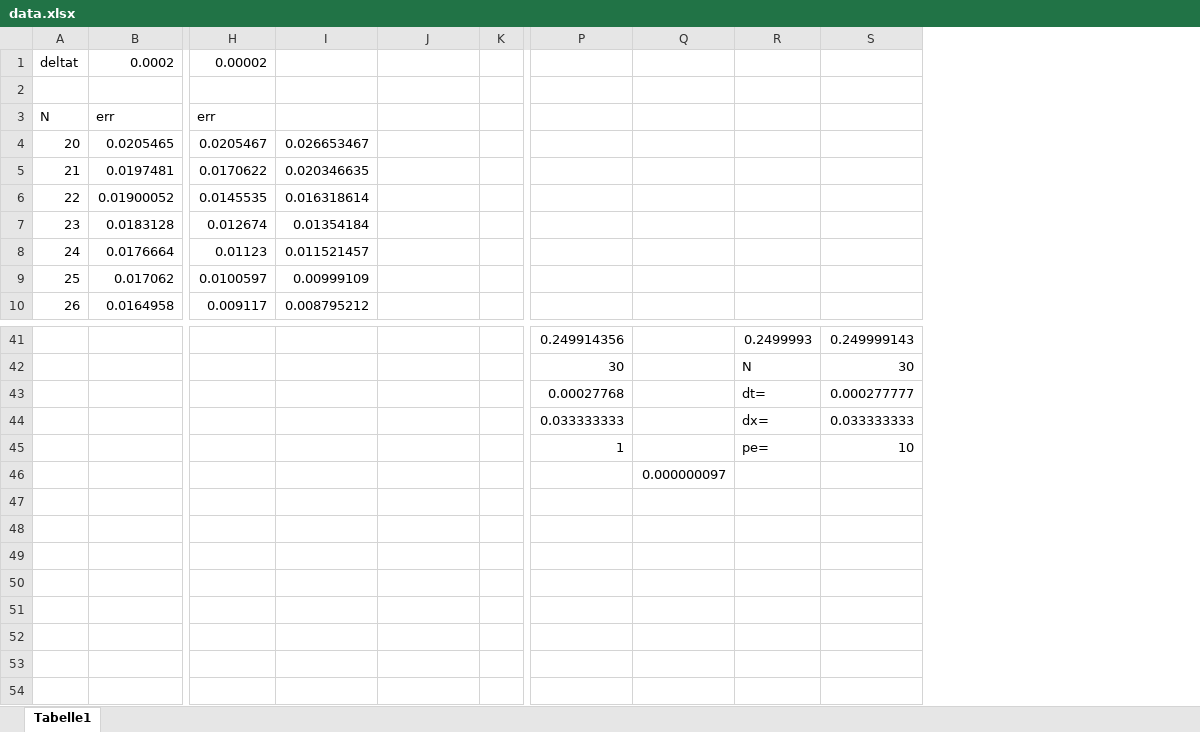
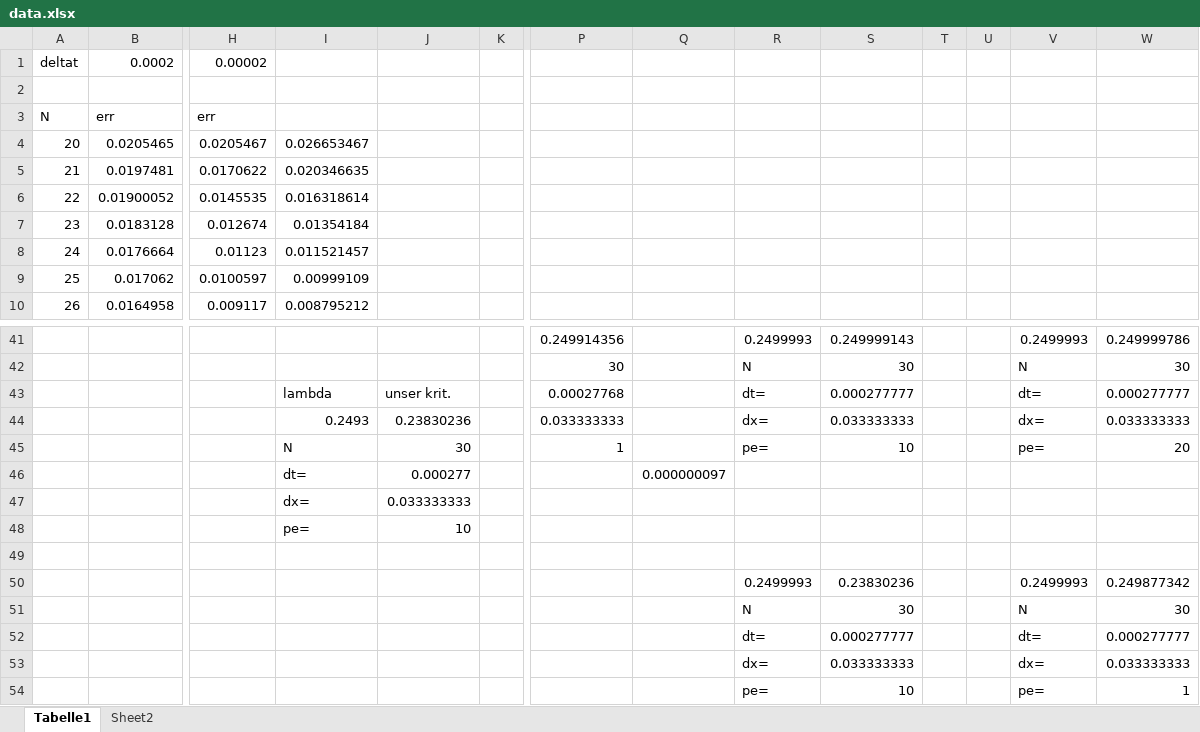
Before and after one commit to zimmerrol/numerical-lib, an Excel workbook: NumStrm/hausaufgabe/data.xlsx, sheet Tabelle1, drawn as a sheet; only a part is shown, gaps mark what is left out; values as stored, in another font and other column widths than the file's, no borders; charts and pictures not drawn; addresses are those after the commit; rows hold the shown columns only; the diff names each change by its address in the sheet, - before the commit and + after, or states it on an @@ line.

```diff
--- a/NumStrm/hausaufgabe/data.xlsx (sheet Tabelle1)
+++ b/NumStrm/hausaufgabe/data.xlsx (sheet Tabelle1)
+sheet tab: Sheet2
+column T, empty
+column U, empty
+column V, rows 41-45: 0.2499993 | N | dt= | dx= | pe=
+column W, rows 41-45: 0.249999786 | 30 | 0.000277777 | 0.033333333 | 20
-I43: (empty)
+I43: lambda
-J43: (empty)
+J43: unser krit.
-I44: (empty)
+I44: 0.2493
-J44: (empty)
+J44: 0.23830236
-I45: (empty)
+I45: N
-J45: (empty)
+J45: 30
+row 46:  |  |  | dt= | 0.000277 |  |  | 0.000000097
+row 47:  |  |  | dx= | 0.033333333
+row 48:  |  |  | pe= | 10
-Q49: 0.000000097
+Q49: (empty)
+row 50:  |  |  |  |  |  |  |  | 0.2499993 | 0.23830236 |  |  | 0.2499993 | 0.249877342
+row 51:  |  |  |  |  |  |  |  | N | 30 |  |  | N | 30
+row 52:  |  |  |  |  |  |  |  | dt= | 0.000277777 |  |  | dt= | 0.000277777
+row 53:  |  |  |  |  |  |  |  | dx= | 0.033333333 |  |  | dx= | 0.033333333
+row 54:  |  |  |  |  |  |  |  | pe= | 10 |  |  | pe= | 1
```
Also changed, not shown: charts or pictures, 30 other files.
